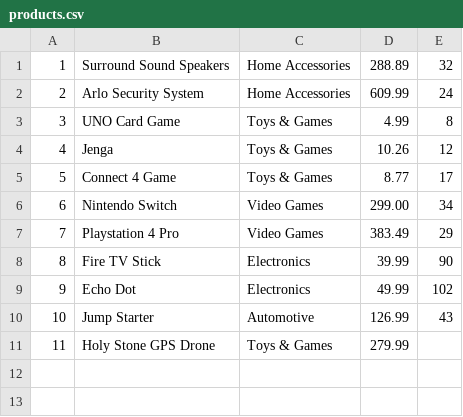
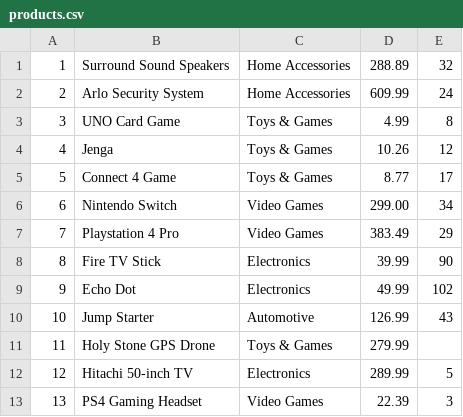
Before and after one commit to thomasbrown6/AmazonStore, a CSV file: products.csv, drawn as a sheet.

```diff
--- a/products.csv
+++ b/products.csv
@@ -11 +11,3 @@
 11, Holy Stone GPS Drone, Toys & Games, 279.99
+12, Hitachi 50-inch TV, Electronics, 289.99, 5
+13, PS4 Gaming Headset, Video Games, 22.39, 3
```
Also changed, not shown: 3 other files.
